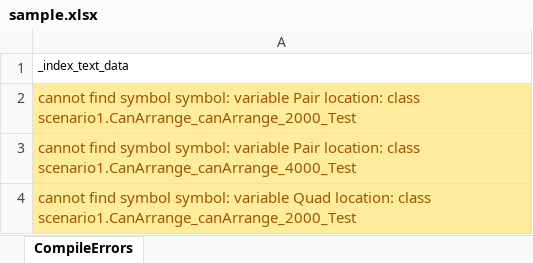
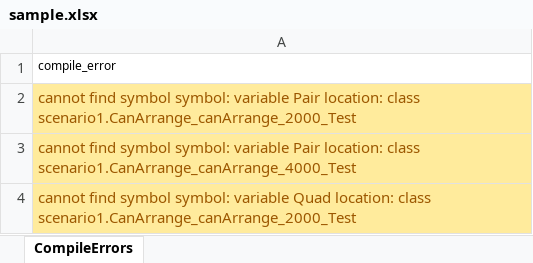
Before and after one commit to s2e-lab/LLM-Based-Test-Generation-Study, an Excel workbook: UtilScripts/sample.xlsx, sheet CompileErrors, drawn as a sheet; only a part is shown; values as stored, in another font and other column widths than the file's, no borders; the diff names each change by its address in the sheet, - before the commit and + after, or states it on an @@ line.

Commit message:
Sample code for clustering

```diff
--- a/UtilScripts/sample.xlsx (sheet CompileErrors)
+++ b/UtilScripts/sample.xlsx (sheet CompileErrors)
-A1: _index_text_data
+A1: compile_error
```
Also changed, not shown: 2 other files.
